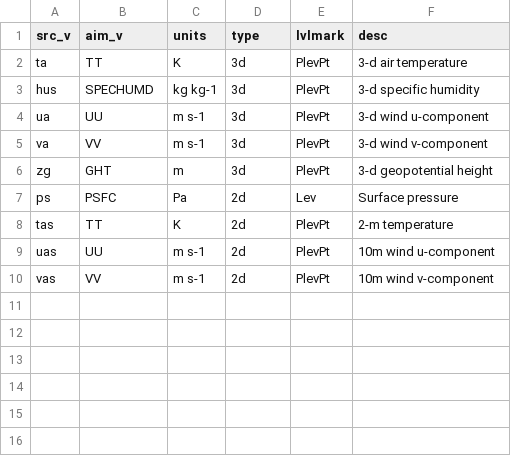
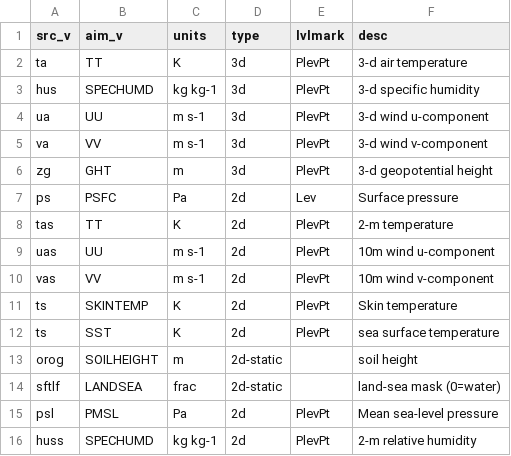
Before and after one commit to lzhenn/cmip6-to-wrfinterm, a CSV file: db/vtable.min.csv, drawn as a sheet.

```diff
--- a/db/vtable.min.csv
+++ b/db/vtable.min.csv
@@ -10 +10,7 @@ uas,UU,m s-1,2d,PlevPt, 10m wind u-component
 vas,VV,m s-1,2d,PlevPt, 10m wind v-component
+ts,SKINTEMP, K,2d,PlevPt, Skin temperature
+ts,SST, K,2d,PlevPt, sea surface temperature
+orog,SOILHEIGHT,m,2d-static,, soil height
+sftlf,LANDSEA,frac, 2d-static,, land-sea mask (0=water)
+psl,PMSL,Pa,2d,PlevPt, Mean sea-level pressure
+huss,SPECHUMD, kg kg-1,2d,PlevPt, 2-m relative humidity
```
Also changed, not shown: 2 other files.
